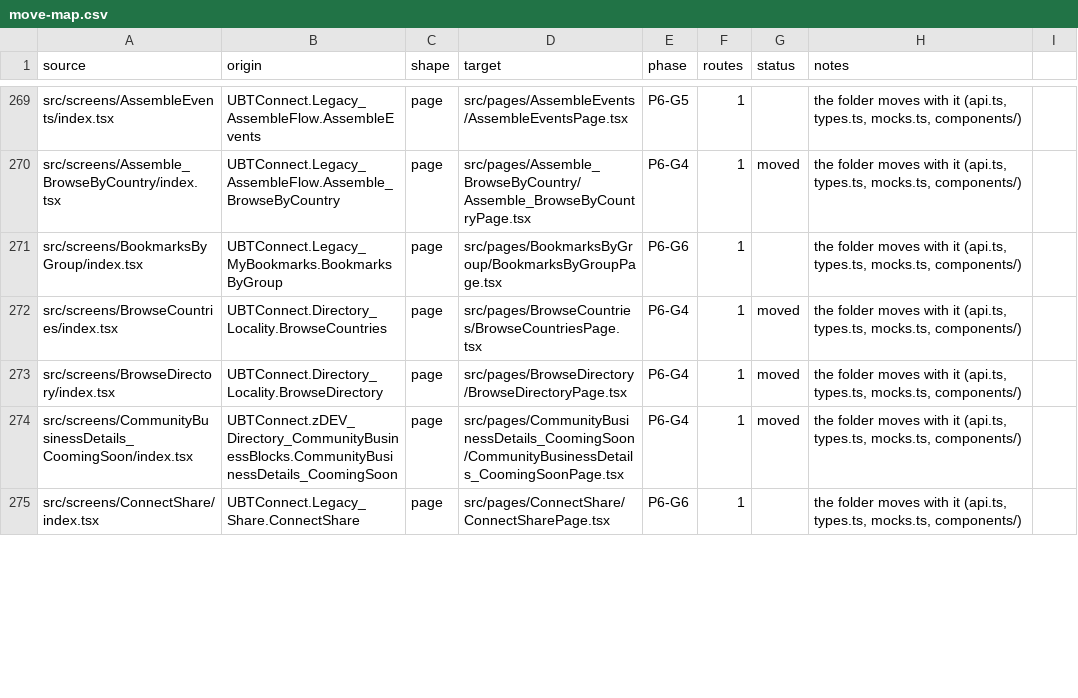
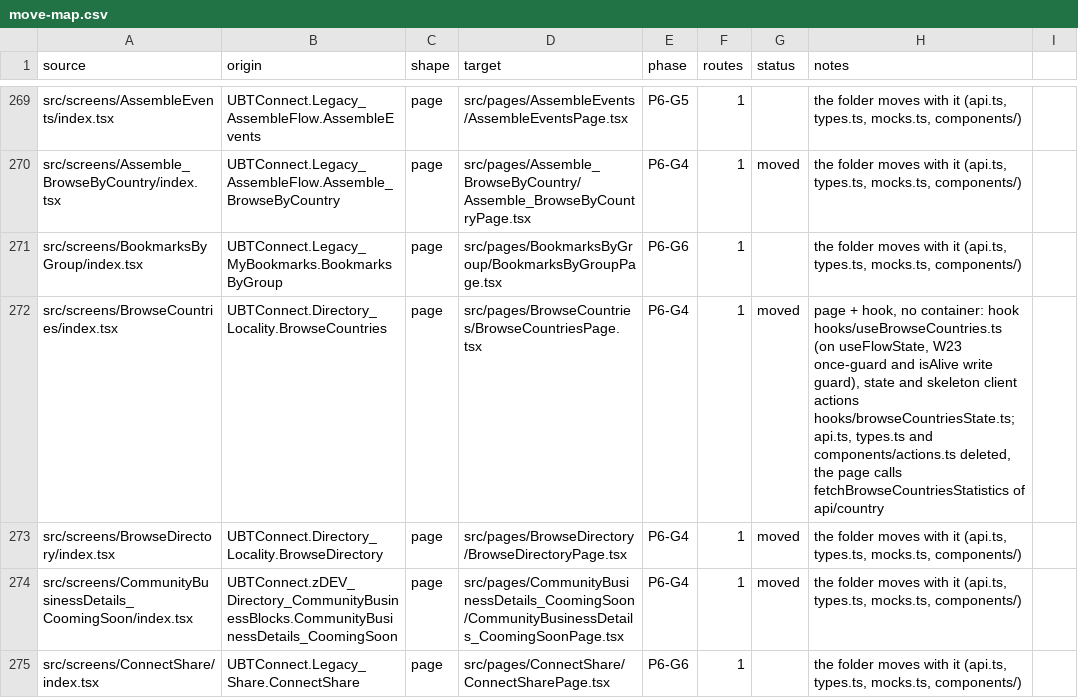
Before and after one commit to Phoenix-DX/connect-new-ui, a CSV file: app/docs/refactor/move-map.csv, drawn as a sheet; only a part is shown, gaps mark what is left out.

```diff
--- a/app/docs/refactor/move-map.csv
+++ b/app/docs/refactor/move-map.csv
@@ -271,3 +271,3 @@ src/screens/Assemble_BrowseByCountry/index.tsx,UBTConnect.Legacy_AssembleFlow.As
 src/screens/BookmarksByGroup/index.tsx,UBTConnect.Legacy_MyBookmarks.BookmarksByGroup,page,src/pages/BookmarksByGroup/BookmarksByGroupPage.tsx,P6-G6,1,,"the folder moves with it (api.ts, types.ts, mocks.ts, components/)"
-src/screens/BrowseCountries/index.tsx,UBTConnect.Directory_Locality.BrowseCountries,page,src/pages/BrowseCountries/BrowseCountriesPage.tsx,P6-G4,1,moved,"the folder moves with it (api.ts, types.ts, mocks.ts, components/)"
+src/screens/BrowseCountries/index.tsx,UBTConnect.Directory_Locality.BrowseCountries,page,src/pages/BrowseCountries/BrowseCountriesPage.tsx,P6-G4,1,moved,"page + hook, no container: hook hooks/useBrowseCountries.ts (on useFlowState, W23 once-guard and isAlive write guard), state and skeleton client actions hooks/browseCountriesState.ts; api.ts, types.ts and components/actions.ts deleted, the page calls fetchBrowseCountriesStatistics of api/country"
 src/screens/BrowseDirectory/index.tsx,UBTConnect.Directory_Locality.BrowseDirectory,page,src/pages/BrowseDirectory/BrowseDirectoryPage.tsx,P6-G4,1,moved,"the folder moves with it (api.ts, types.ts, mocks.ts, components/)"
```
Also changed, not shown: migration/metrics/ledger.csv, 19 other files.
